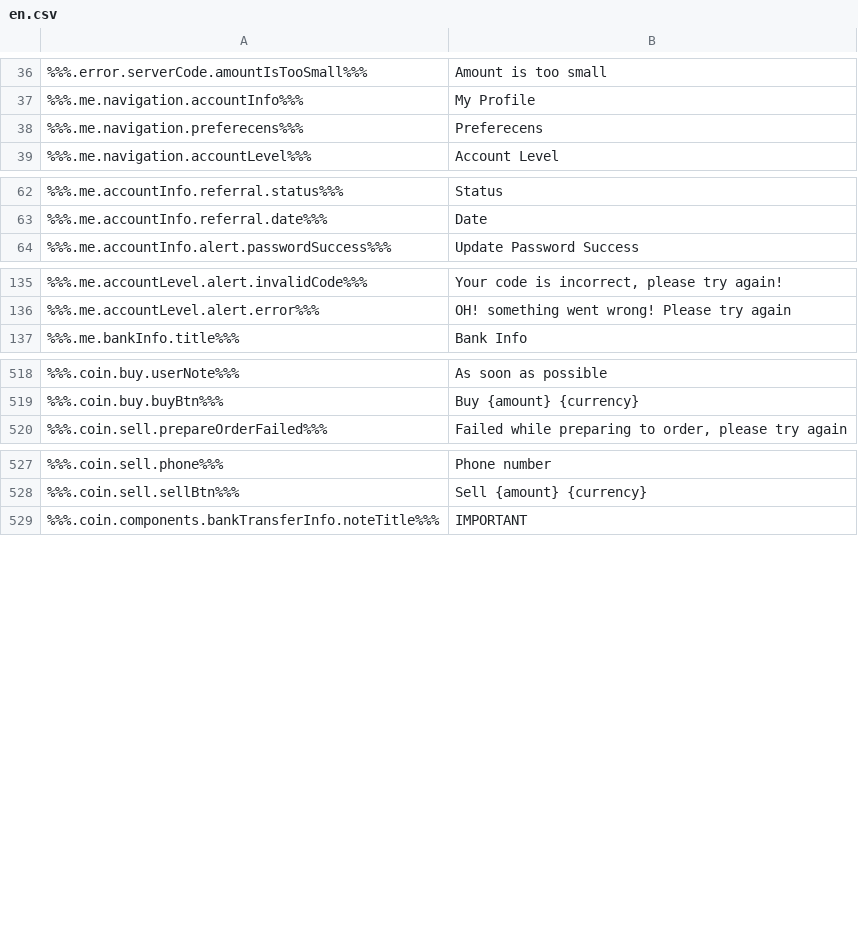
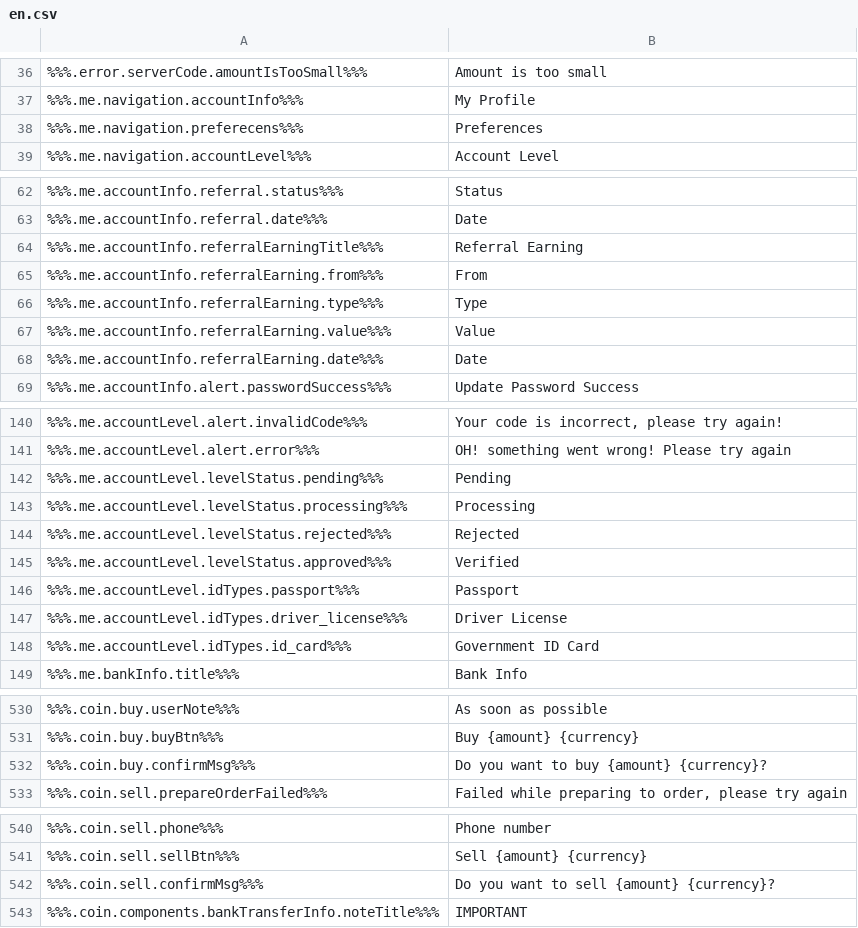
Before and after one commit to ninjadotorg/coin-exchange-i18n, a CSV file: store/en.csv, drawn as a sheet; only a part is shown, gaps mark what is left out.

```diff
--- a/store/en.csv
+++ b/store/en.csv
@@ -37,3 +37,3 @@
 %%%.me.navigation.accountInfo%%%,"My Profile"
-%%%.me.navigation.preferecens%%%,"Preferecens"
+%%%.me.navigation.preferecens%%%,"Preferences"
 %%%.me.navigation.accountLevel%%%,"Account Level"
@@ -63,2 +63,7 @@
 %%%.me.accountInfo.referral.date%%%,"Date"
+%%%.me.accountInfo.referralEarningTitle%%%,"Referral Earning"
+%%%.me.accountInfo.referralEarning.from%%%,"From"
+%%%.me.accountInfo.referralEarning.type%%%,"Type"
+%%%.me.accountInfo.referralEarning.value%%%,"Value"
+%%%.me.accountInfo.referralEarning.date%%%,"Date"
 %%%.me.accountInfo.alert.passwordSuccess%%%,"Update Password Success"
@@ -136,2 +141,9 @@
 %%%.me.accountLevel.alert.error%%%,"OH! something went wrong! Please try again"
+%%%.me.accountLevel.levelStatus.pending%%%,"Pending"
+%%%.me.accountLevel.levelStatus.processing%%%,"Processing"
+%%%.me.accountLevel.levelStatus.rejected%%%,"Rejected"
+%%%.me.accountLevel.levelStatus.approved%%%,"Verified"
+%%%.me.accountLevel.idTypes.passport%%%,"Passport"
+%%%.me.accountLevel.idTypes.driver_license%%%,"Driver License"
+%%%.me.accountLevel.idTypes.id_card%%%,"Government ID Card"
 %%%.me.bankInfo.title%%%,"Bank Info"
@@ -519,2 +531,3 @@
 %%%.coin.buy.buyBtn%%%,"Buy {amount} {currency}"
+%%%.coin.buy.confirmMsg%%%,"Do you want to buy {amount} {currency}?"
 %%%.coin.sell.prepareOrderFailed%%%,"Failed while preparing to order, please try again"
@@ -528,2 +541,3 @@
 %%%.coin.sell.sellBtn%%%,"Sell {amount} {currency}"
+%%%.coin.sell.confirmMsg%%%,"Do you want to sell {amount} {currency}?"
 %%%.coin.components.bankTransferInfo.noteTitle%%%,"IMPORTANT"
```
Also changed, not shown: 2 other files.
